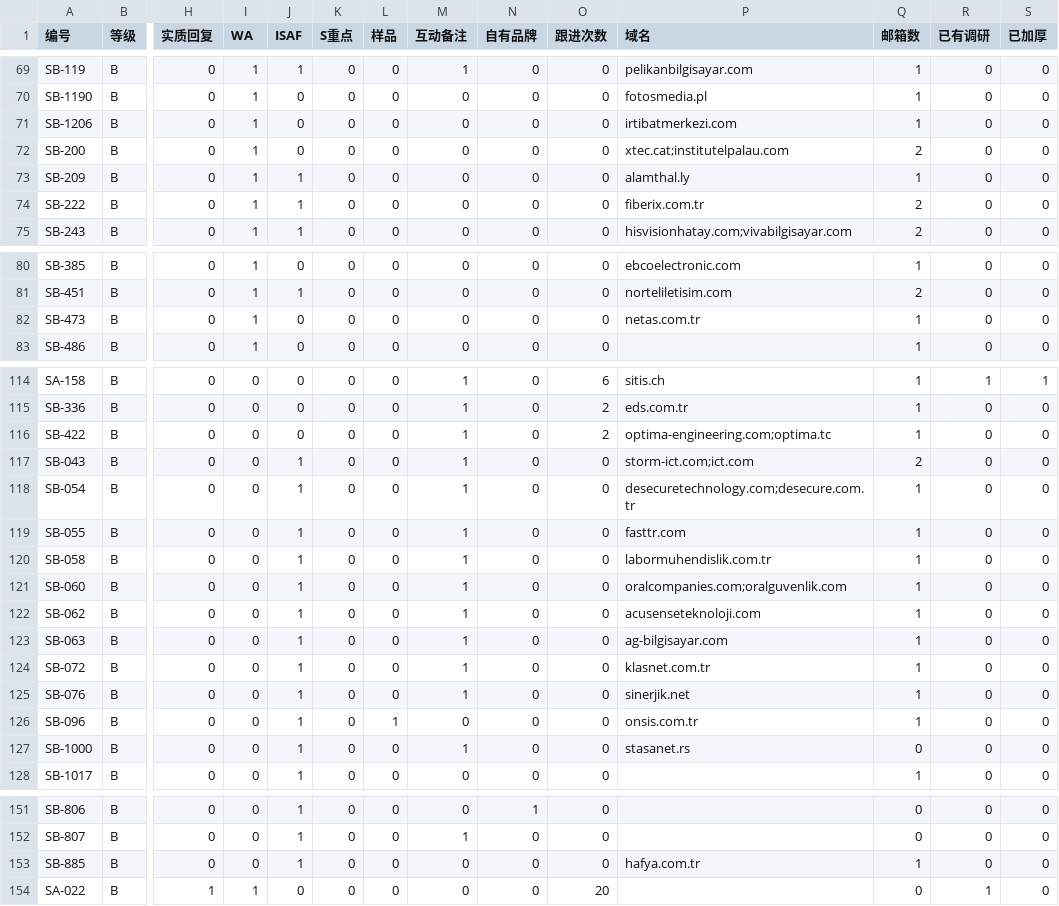
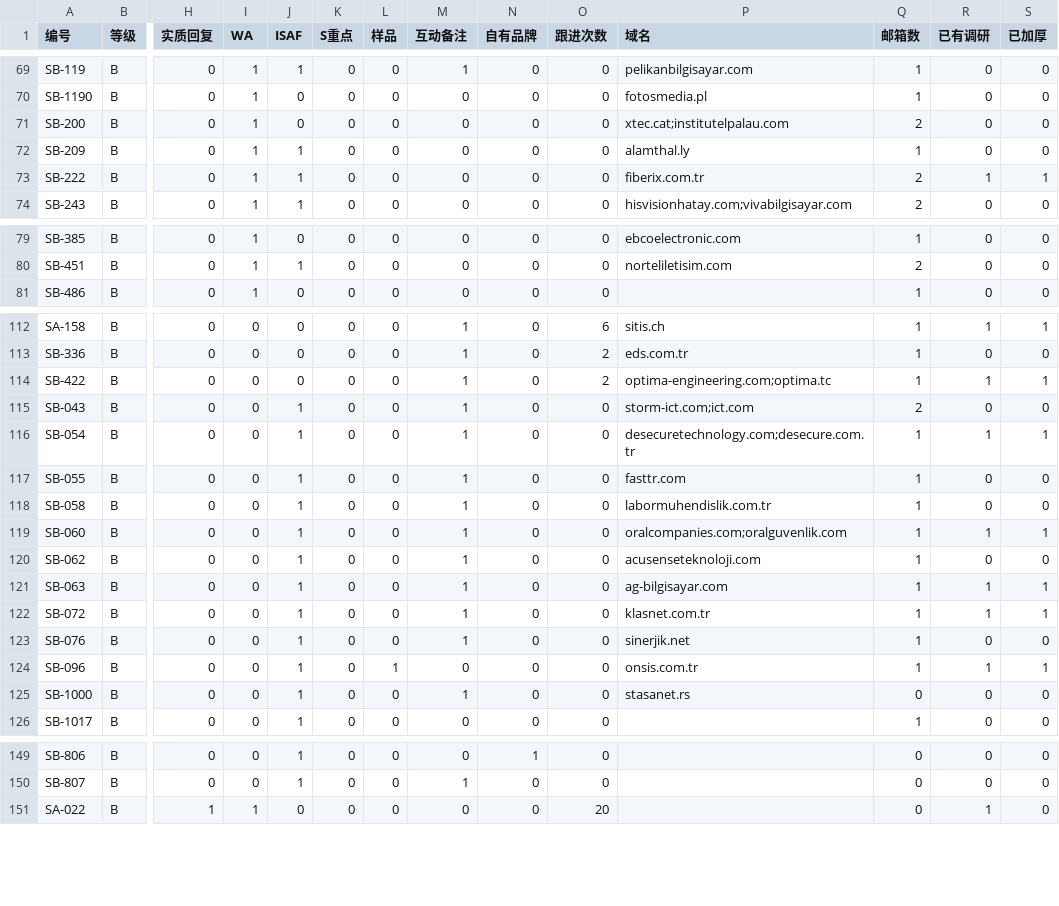
Before and after one commit to elsasaga-cloud/Planet, a CSV file: data/saga_clients/B级加厚分批.csv, drawn as a sheet; only a part is shown, gaps mark what is left out; removed rows and columns are numbered as before the commit, all else as after; rows hold the shown columns only; the diff covers the shown part only; the diff names each change by its address in the sheet, - before the commit and + after, or states it on an @@ line.

Commit message:
T27-R4: B 级加厚 T1 批 14 ×12（土耳其 ISAF：Makro Sistem/Onsis/Oral/AG/Desecure/SFPTURKEY/Optima/Fiberix/Klasnet；Hafya·Netaş·irtibatmerkezi →C）
Co-authored-by: arena-agent <297053741+arena-agent@users.noreply.github.com>

```diff
--- a/data/saga_clients/B级加厚分批.csv
+++ b/data/saga_clients/B级加厚分批.csv
-row 71: SB-1206 | B | 0 | 1 | 0 | 0 | 0 | 0 | 0 | 0 | irtibatmerkezi.com | 1 | 0 | 0
-R73 (已有调研): 0
+R73 (已有调研): 1
-S73 (已加厚): 0
+S73 (已加厚): 1
-row 82: SB-473 | B | 0 | 1 | 0 | 0 | 0 | 0 | 0 | 0 | netas.com.tr | 1 | 0 | 0
-R114 (已有调研): 0
+R114 (已有调研): 1
-S114 (已加厚): 0
+S114 (已加厚): 1
-R116 (已有调研): 0
+R116 (已有调研): 1
-S116 (已加厚): 0
+S116 (已加厚): 1
-R119 (已有调研): 0
+R119 (已有调研): 1
-S119 (已加厚): 0
+S119 (已加厚): 1
-R121:R122 (已有调研): 0
+R121:R122 (已有调研): 1
-S121:S122 (已加厚): 0
+S121:S122 (已加厚): 1
-R124 (已有调研): 0
+R124 (已有调研): 1
-S124 (已加厚): 0
+S124 (已加厚): 1
-row 153: SB-885 | B | 0 | 0 | 1 | 0 | 0 | 0 | 0 | 0 | hafya.com.tr | 1 | 0 | 0
```
Also changed, not shown: 4 edited cells elsewhere in this file, 36 other files.
